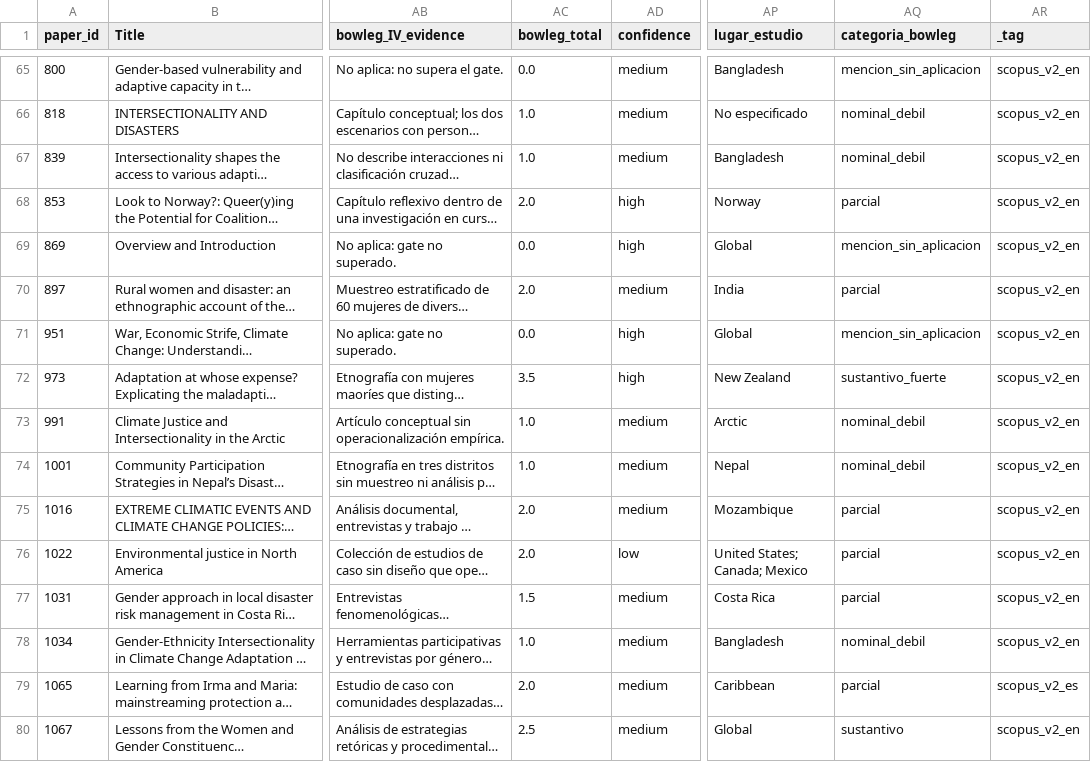
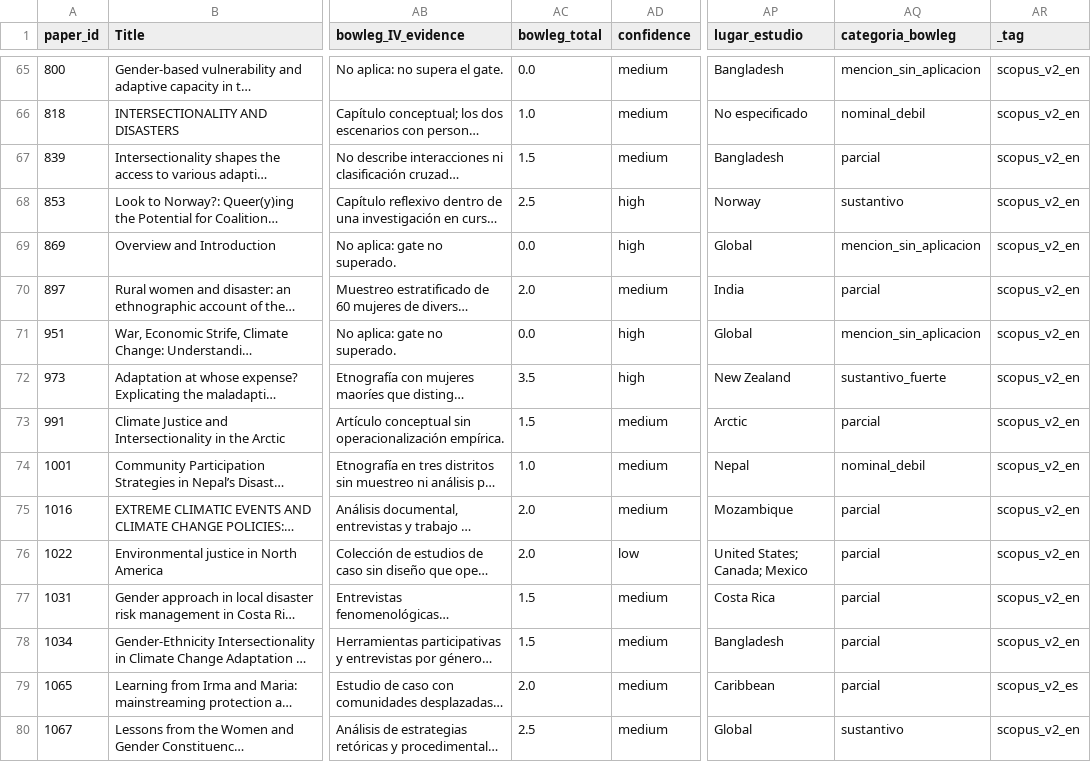
Before and after one commit to iortiz1891/interseccionalidad-clima, a CSV file: data/v2_daniel_subcorpus.csv, drawn as a sheet; only a part is shown, gaps mark what is left out; long unchanged cells end in …; the diff covers the shown part only; the diff names each change by its address in the sheet, - before the commit and + after, or states it on an @@ line.

```diff
--- a/data/v2_daniel_subcorpus.csv
+++ b/data/v2_daniel_subcorpus.csv
-AC67 (bowleg_total): 1.0
+AC67 (bowleg_total): 1.5
-AQ67 (categoria_bowleg): nominal_debil
+AQ67 (categoria_bowleg): parcial
-AC68 (bowleg_total): 2.0
+AC68 (bowleg_total): 2.5
-AQ68 (categoria_bowleg): parcial
+AQ68 (categoria_bowleg): sustantivo
-AC73 (bowleg_total): 1.0
+AC73 (bowleg_total): 1.5
-AQ73 (categoria_bowleg): nominal_debil
+AQ73 (categoria_bowleg): parcial
-AC78 (bowleg_total): 1.0
+AC78 (bowleg_total): 1.5
-AQ78 (categoria_bowleg): nominal_debil
+AQ78 (categoria_bowleg): parcial
```
Also changed, not shown: 34 edited cells elsewhere in this file, data/v1_country_x_bowleg.csv, data/v1_daniel_subcorpus.csv, 53 other files.
